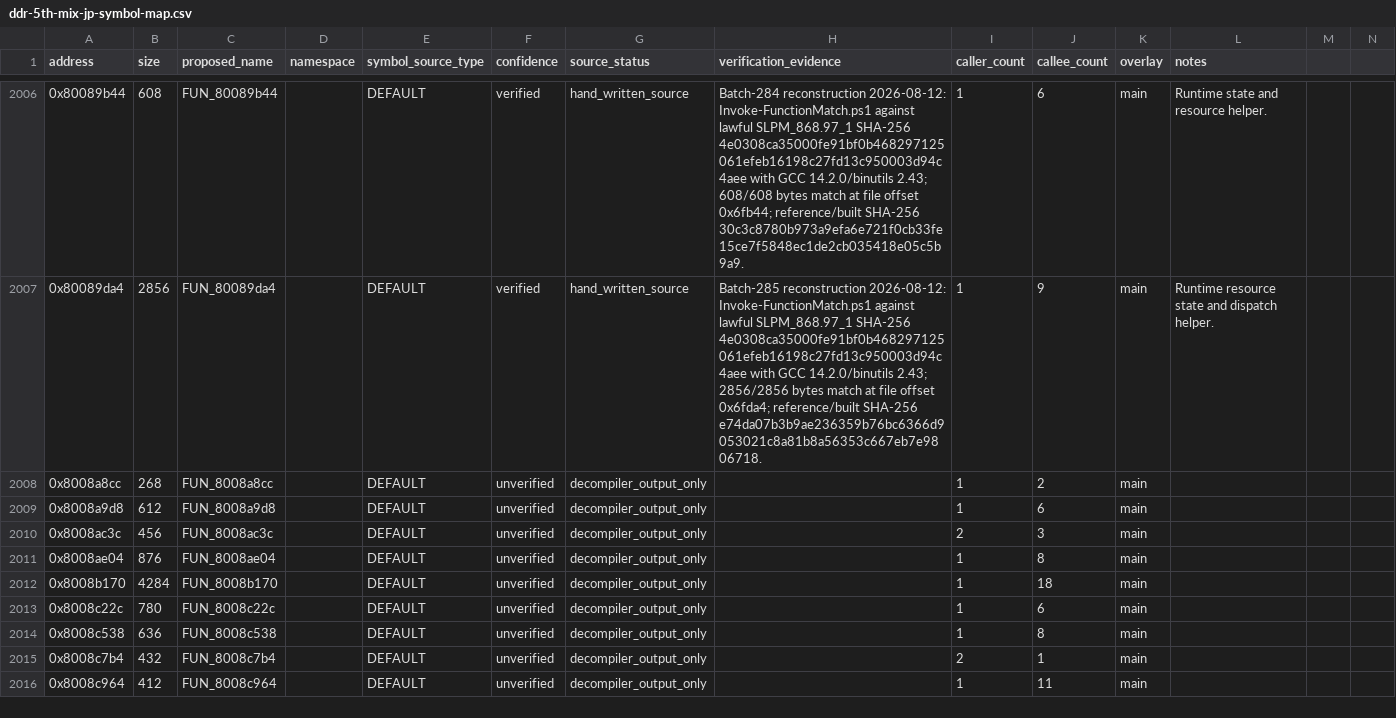
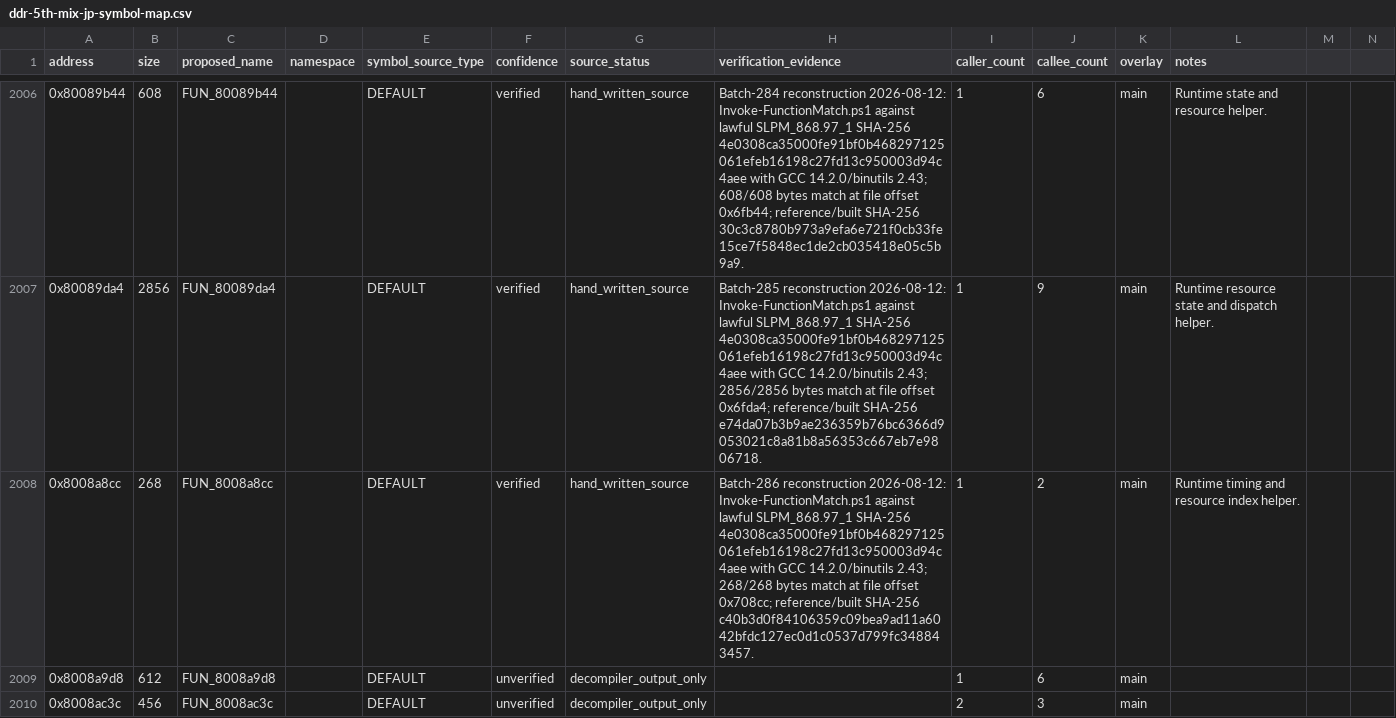
Before and after one commit to RieLoveChan/RiePS1, a CSV file: docs/games/ddr-5th-mix-jp-symbol-map.csv, drawn as a sheet; only a part is shown, gaps mark what is left out; the shorter side is filled out with more unchanged rows.

Commit message:
Match DDR5 runtime helper 8a8cc

```diff
--- a/docs/games/ddr-5th-mix-jp-symbol-map.csv
+++ b/docs/games/ddr-5th-mix-jp-symbol-map.csv
@@ -2007,3 +2007,3 @@ address,size,proposed_name,namespace,symbol_source_type,confidence,source_status
 0x80089da4,2856,FUN_80089da4,,DEFAULT,verified,hand_written_source,"Batch-285 reconstruction 2026-08-12: Invoke-FunctionMatch.ps1 against lawful SLPM_868.97_1 SHA-256 4e0308ca35000fe91bf0b468297125061efeb16198c27fd13c950003d94c4aee with GCC 14.2.0/binutils 2.43; 2856/2856 bytes match at file offset 0x6fda4; reference/built SHA-256 e74da07b3b9ae236359b76bc6366d9053021c8a81b8a56353c667eb7e9806718.",1,9,main,Runtime resource state and dispatch helper.
-0x8008a8cc,268,FUN_8008a8cc,,DEFAULT,unverified,decompiler_output_only,,1,2,main,
+0x8008a8cc,268,FUN_8008a8cc,,DEFAULT,verified,hand_written_source,"Batch-286 reconstruction 2026-08-12: Invoke-FunctionMatch.ps1 against lawful SLPM_868.97_1 SHA-256 4e0308ca35000fe91bf0b468297125061efeb16198c27fd13c950003d94c4aee with GCC 14.2.0/binutils 2.43; 268/268 bytes match at file offset 0x708cc; reference/built SHA-256 c40b3d0f84106359c09bea9ad11a6042bfdc127ec0d1c0537d799fc348843457.",1,2,main,Runtime timing and resource index helper.
 0x8008a9d8,612,FUN_8008a9d8,,DEFAULT,unverified,decompiler_output_only,,1,6,main,
```
Also changed, not shown: 6 other files.
